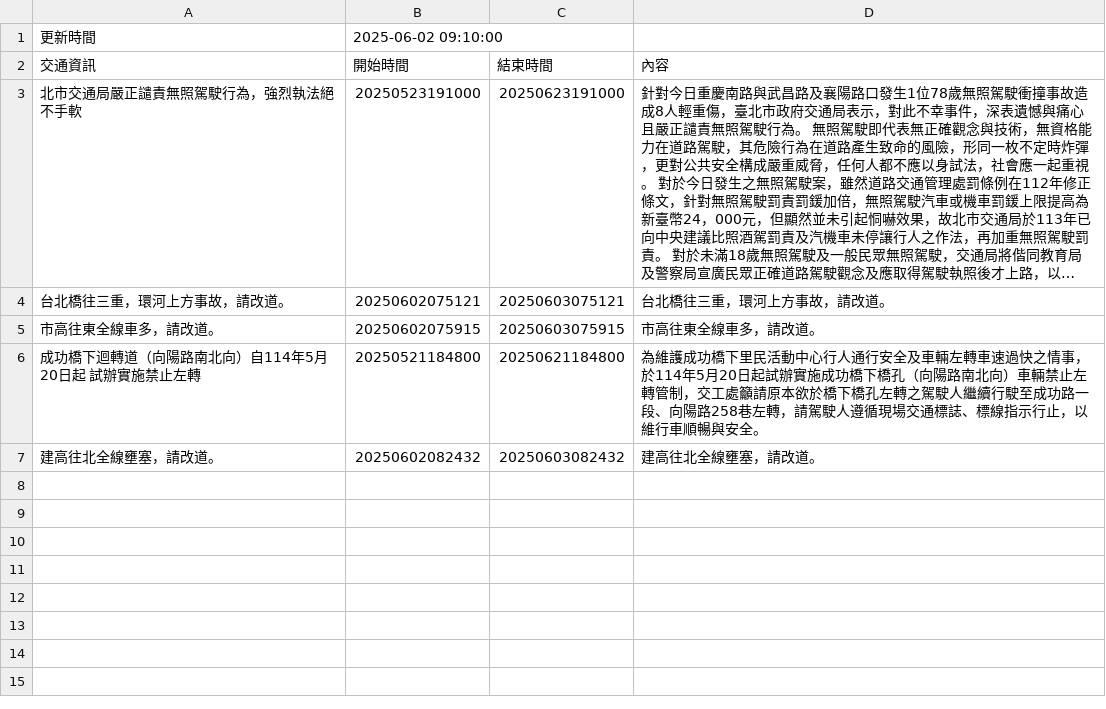
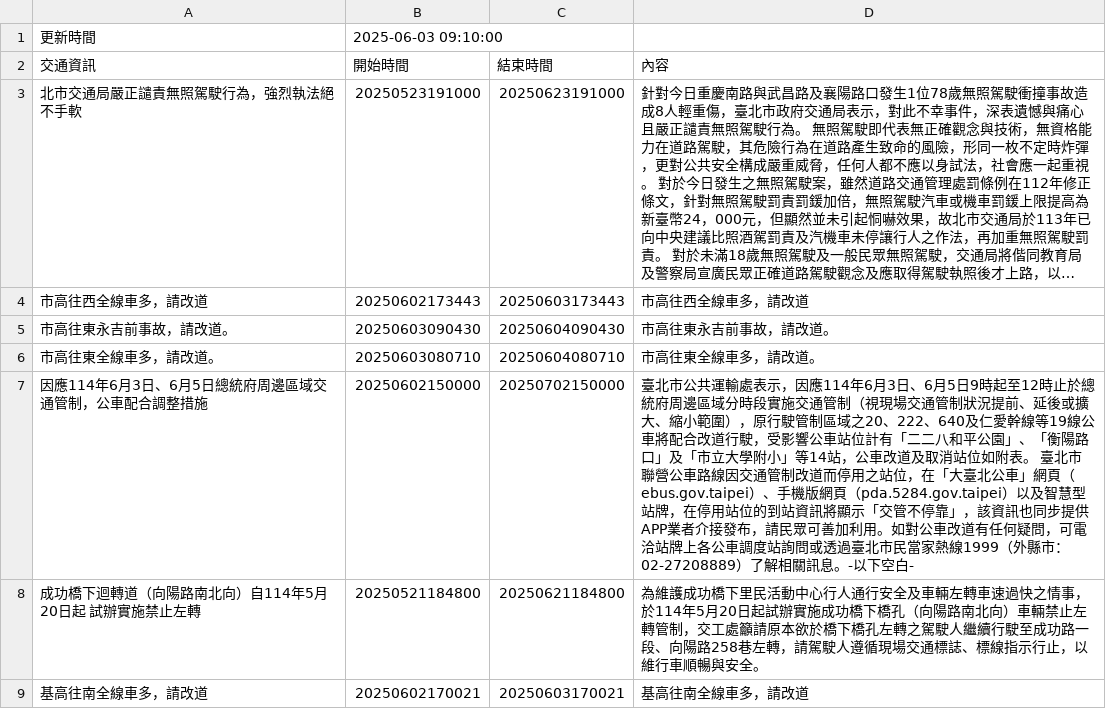
Before and after one commit to Brian-Su-tech/Open_Flatform_Mid, a CSV file: api.csv, drawn as a sheet; long unchanged cells end in …; removed rows and columns are numbered as before the commit, all else as after; the diff names each change by its address in the sheet, - before the commit and + after, or states it on an @@ line.

Commit message:
daily crawl

```diff
--- a/api.csv
+++ b/api.csv
-B1 (開始時間): 2025-06-02 09:10:00
+B1 (開始時間): 2025-06-03 09:10:00
-row 4: 台北橋往三重，環河上方事故，請改道。 | 20250602075121 | 20250603075121 | 台北橋往三重，環河上方事故，請改道。
+row 4: 市高往西全線車多，請改道 | 20250602173443 | 20250603173443 | 市高往西全線車多，請改道
+row 5: 市高往東永吉前事故，請改道。 | 20250603090430 | 20250604090430 | 市高往東永吉前事故，請改道。
-B6 (開始時間): 20250602075915
+B6 (開始時間): 20250603080710
-C6 (結束時間): 20250603075915
+C6 (結束時間): 20250604080710
+row 7: 因應114年6月3日、6月5日總統府周邊區域交通管制，公車配合調整措施 | 20250602150000 | 20250702150000 | 臺北市公共運輸處表示，因應114年6月3日、6月5日9時起至12時止於總統府周邊區域分時段實施交通管制（視現場交通管制狀況提前、延後或擴大、縮小範圍），原行駛管制區域之20、222、640及仁愛幹線等19線公車將配合改道行駛，受影響公車站位計有「二二八和平公園」、「衡陽路口」及「市立大學附小」等14站，公車改道及取消站位如附表。 臺北市聯營公車路線因交通管制改道而停用之站位，在「大臺北公車」網頁（ebus.gov.taipei）、手機版網頁（pda.5284.gov.taipei）以及智慧型站牌，在停用站位的到站資訊將顯示「交管不停靠」，該資訊也同步提供APP業者介接發布，請民眾可善加利用。如對公車改道有任何疑問，可電洽站牌上各公車調度站詢問或透過臺北市民當家熱線1999（外縣市：02-27208889）了解相關訊息。-以下空白-
-row 7: 建高往北全線壅塞，請改道。 | 20250602082432 | 20250603082432 | 建高往北全線壅塞，請改道。
+row 9: 基高往南全線車多，請改道 | 20250602170021 | 20250603170021 | 基高往南全線車多，請改道
```
